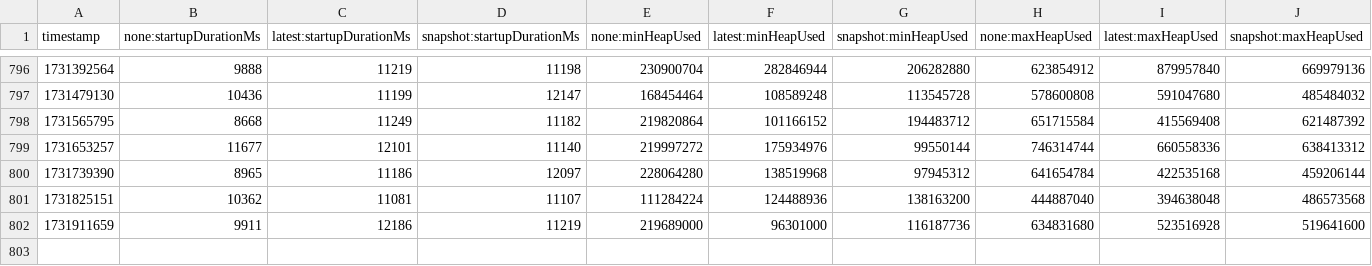
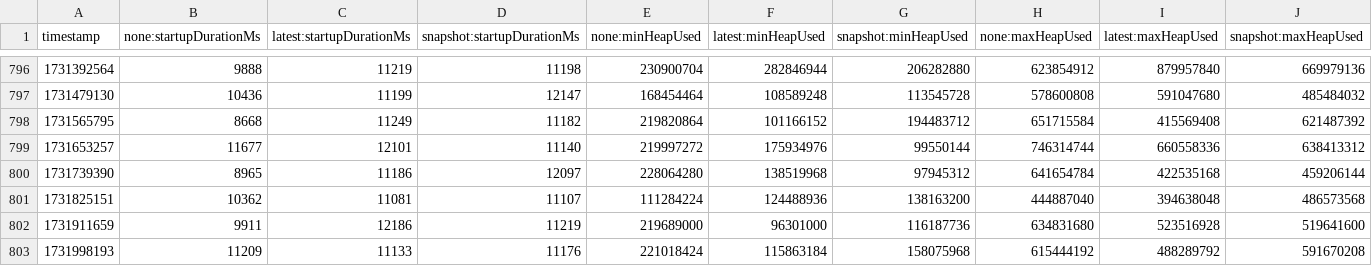
Before and after one commit to adedayoominiyi/opentelemetry-java-instrumentation, a CSV file: benchmark-overhead/results/release/results.csv, drawn as a sheet; only a part is shown, gaps mark what is left out; rows hold the shown columns only; the diff names each change by its address in the sheet, - before the commit and + after, or states it on an @@ line.

```diff
--- a/benchmark-overhead/results/release/results.csv
+++ b/benchmark-overhead/results/release/results.csv
+row 803: 1731998193 | 11209 | 11133 | 11176 | 221018424 | 115863184 | 158075968 | 615444192 | 488289792 | 591670208
```
Also changed, not shown: 1 other file.
